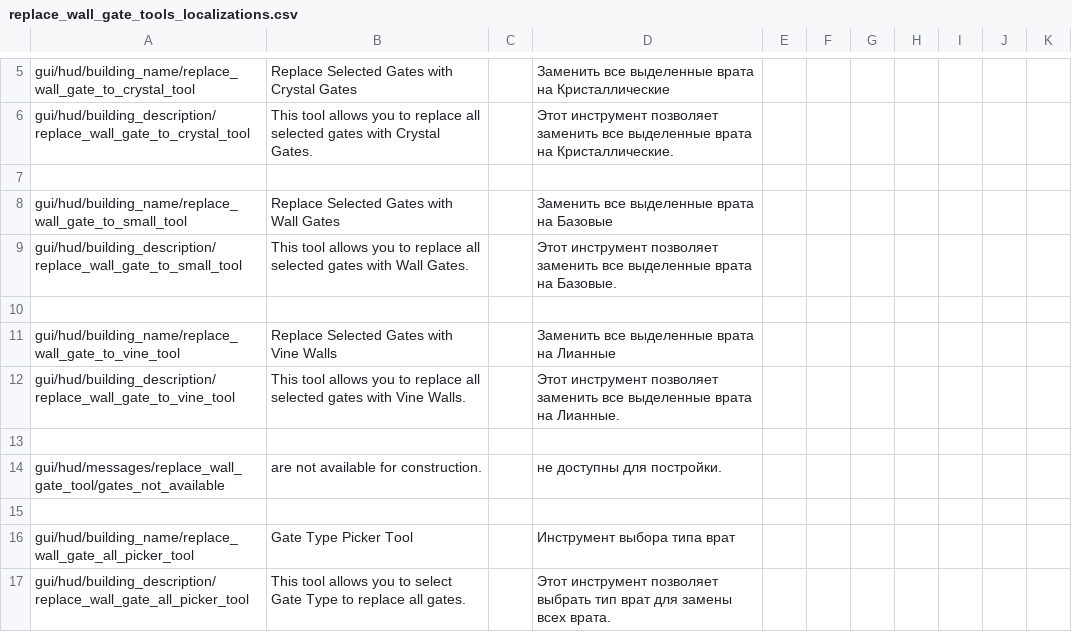
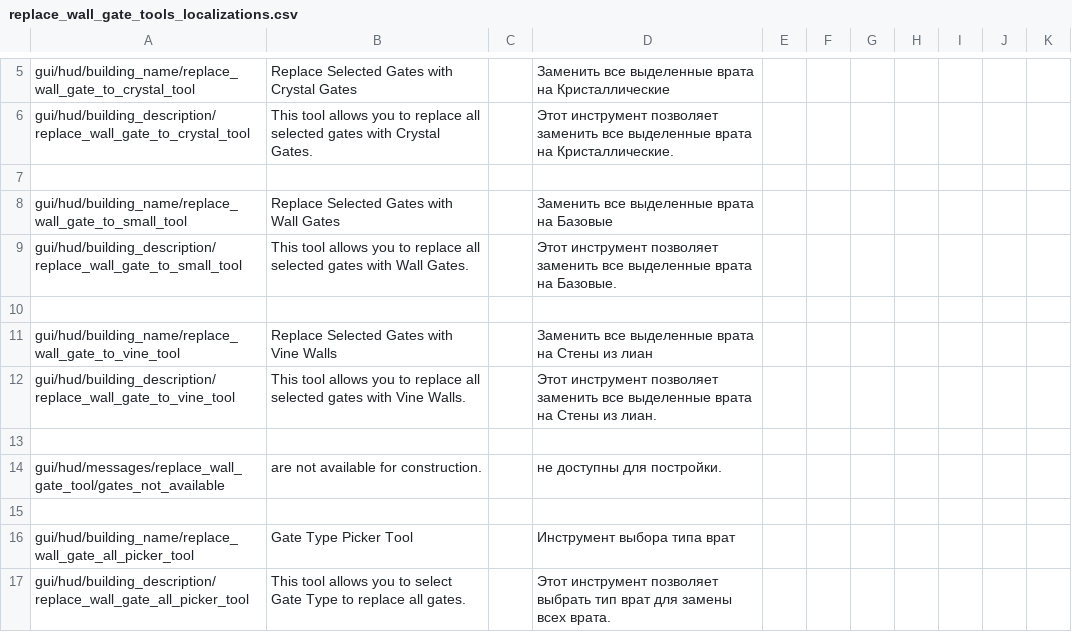
Before and after one commit to PonomarevDmitry/RiftbreakersMods, a CSV file: WallGateReplacementTools/gui/replace_wall_gate_tools_localizations.csv, drawn as a sheet; only a part is shown, gaps mark what is left out.

Commit message:
WallGateReplacementTools. Changing localization.

```diff
--- a/WallGateReplacementTools/gui/replace_wall_gate_tools_localizations.csv
+++ b/WallGateReplacementTools/gui/replace_wall_gate_tools_localizations.csv
@@ -10,4 +10,4 @@ gui/hud/building_description/replace_wall_gate_to_small_tool;This tool allows yo
 ;;;;;;;;;;
-gui/hud/building_name/replace_wall_gate_to_vine_tool;Replace Selected Gates with Vine Walls;;Заменить все выделенные врата на Лианные;;;;;;;
-gui/hud/building_description/replace_wall_gate_to_vine_tool;This tool allows you to replace all selected gates with Vine Walls.;;Этот инструмент позволяет заменить все выделенные врата на Лианные.;;;;;;;
+gui/hud/building_name/replace_wall_gate_to_vine_tool;Replace Selected Gates with Vine Walls;;Заменить все выделенные врата на Стены из лиан;;;;;;;
+gui/hud/building_description/replace_wall_gate_to_vine_tool;This tool allows you to replace all selected gates with Vine Walls.;;Этот инструмент позволяет заменить все выделенные врата на Стены из лиан.;;;;;;;
 ;;;;;;;;;;
```
